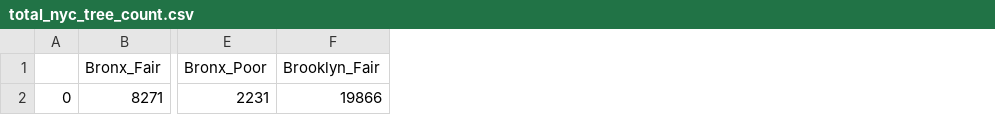
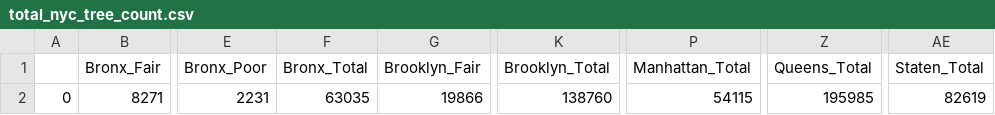
Before and after one commit to cecli/cecli.github.io, a CSV file: data/total_nyc_tree_count.csv, drawn as a sheet; only a part is shown, gaps mark what is left out; the diff names each change by its address in the sheet, - before the commit and + after, or states it on an @@ line.

```diff
--- a/data/total_nyc_tree_count.csv
+++ b/data/total_nyc_tree_count.csv
+column F (Bronx_Total), row 2: 63035
+column K (Brooklyn_Total), row 2: 138760
+column P (Manhattan_Total), row 2: 54115
+column Z (Queens_Total), row 2: 195985
+column AE (Staten_Total), row 2: 82619
```
Also changed, not shown: 1 other file.
